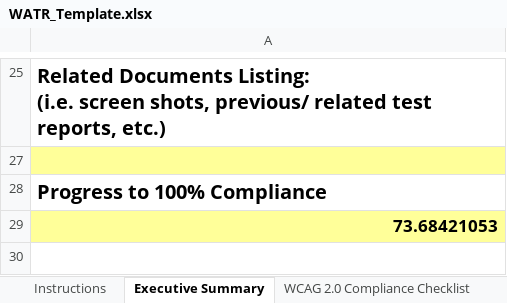
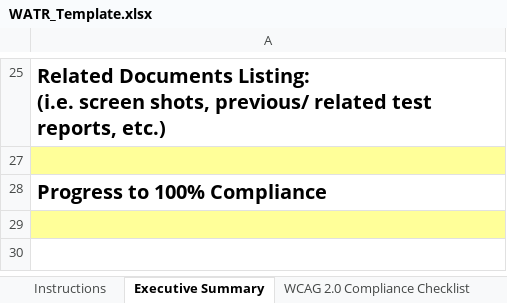
Before and after one commit to zzzrst/AxeAccessibilityDriver, an Excel workbook: AxeAccessibilityDriver/AxeAccessibilityDriver/WATR_Template.xlsx, sheet Executive Summary, drawn as a sheet; only a part is shown, gaps mark what is left out; values as stored, in another font and other column widths than the file's, no borders; conditional formats not drawn; the diff names each change by its address in the sheet, - before the commit and + after, or states it on an @@ line.

```diff
--- a/AxeAccessibilityDriver/AxeAccessibilityDriver/WATR_Template.xlsx (sheet Executive Summary)
+++ b/AxeAccessibilityDriver/AxeAccessibilityDriver/WATR_Template.xlsx (sheet Executive Summary)
-A29: 73.68421053
+A29: (empty)
```
Also changed, not shown: 1 other file.
